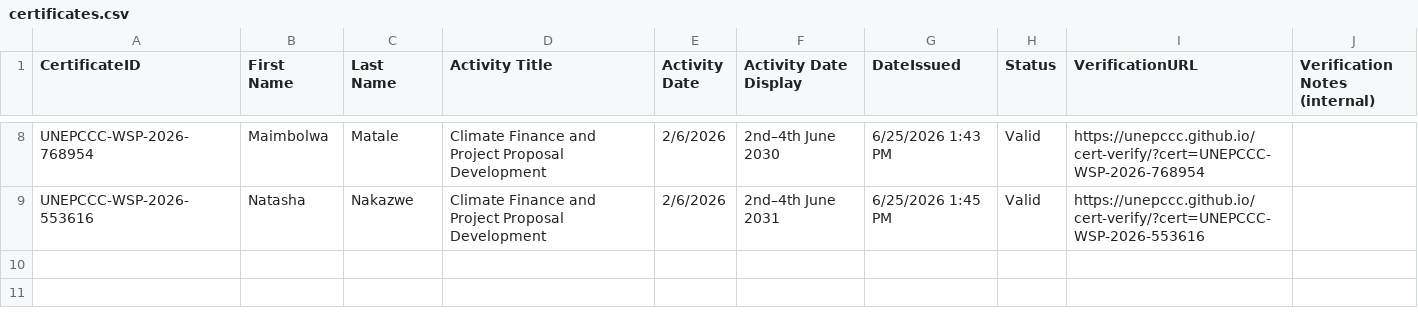
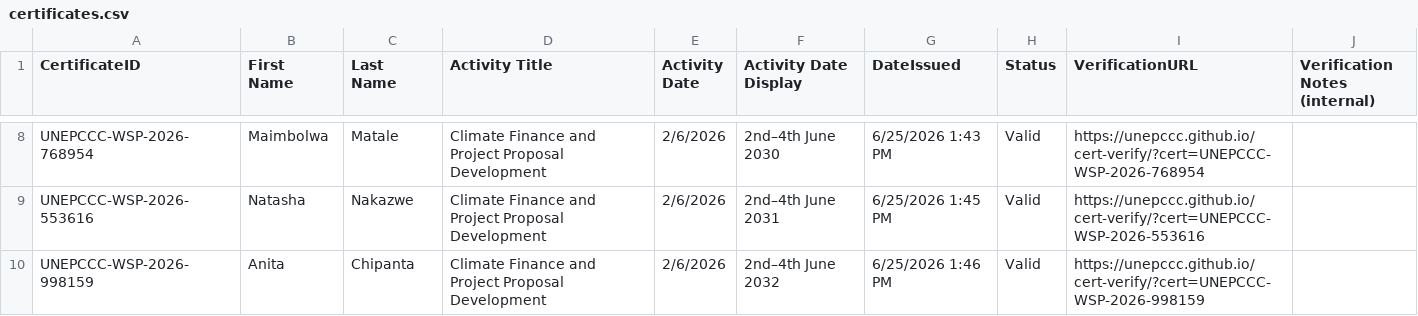
Before and after one commit to unepccc/cert-verify, a CSV file: certificates.csv, drawn as a sheet; only a part is shown, gaps mark what is left out.

Commit message:
chore: add certificate UNEPCCC-WSP-2026-998159

```diff
--- a/certificates.csv
+++ b/certificates.csv
@@ -9 +9,2 @@ UNEPCCC-WSP-2026-768954,Maimbolwa,Matale,"Climate Finance and Project Proposal D
 UNEPCCC-WSP-2026-553616,Natasha,Nakazwe,"Climate Finance and Project Proposal Development",2/6/2026,2nd–4th June 2031,6/25/2026 1:45 PM,Valid,https://unepccc.github.io/cert-verify/?cert=UNEPCCC-WSP-2026-553616,
+UNEPCCC-WSP-2026-998159,Anita,Chipanta,"Climate Finance and Project Proposal Development",2/6/2026,2nd–4th June 2032,6/25/2026 1:46 PM,Valid,https://unepccc.github.io/cert-verify/?cert=UNEPCCC-WSP-2026-998159,
```
